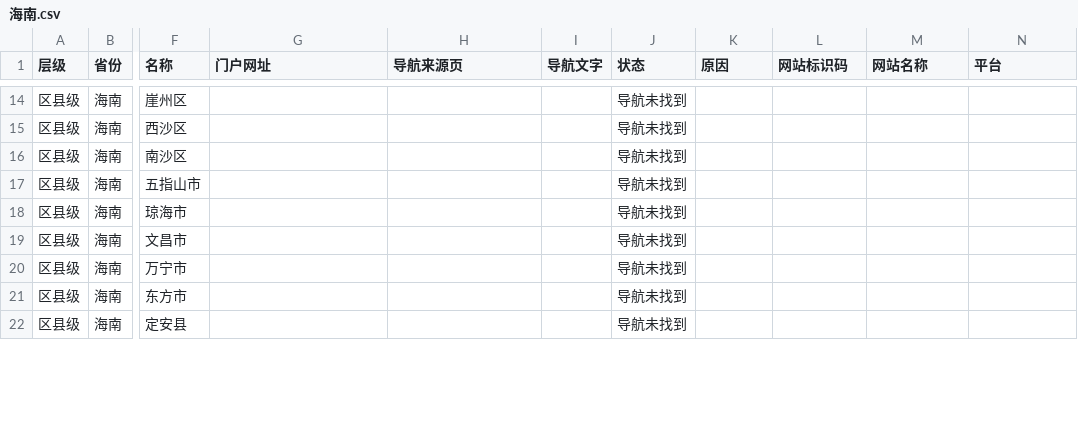
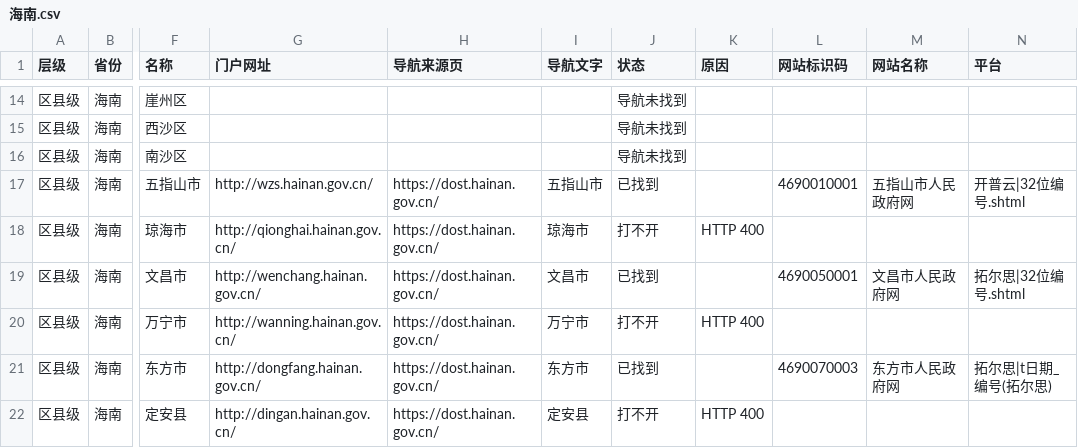
Before and after one commit to wanglei581/youju, a CSV file: docs/数据来源/全国覆盖/门户网站/海南.csv, drawn as a sheet; only a part is shown, gaps mark what is left out; the diff covers the shown part only; the diff names each change by its address in the sheet, - before the commit and + after, or states it on an @@ line.

```diff
--- a/docs/数据来源/全国覆盖/门户网站/海南.csv
+++ b/docs/数据来源/全国覆盖/门户网站/海南.csv
-G17 (门户网址): (empty)
+G17 (门户网址): http://wzs.hainan.gov.cn/
-H17:H22 (导航来源页): (empty)
+H17:H22 (导航来源页): https://dost.hainan.gov.cn/
-I17 (导航文字): (empty)
+I17 (导航文字): 五指山市
-J17 (状态): 导航未找到
+J17 (状态): 已找到
-L17 (网站标识码): (empty)
+L17 (网站标识码): 4690010001
-M17 (网站名称): (empty)
+M17 (网站名称): 五指山市人民政府网
-N17 (平台): (empty)
+N17 (平台): 开普云|32位编号.shtml
-G18 (门户网址): (empty)
+G18 (门户网址): http://qionghai.hainan.gov.cn/
-I18 (导航文字): (empty)
+I18 (导航文字): 琼海市
-J18 (状态): 导航未找到
+J18 (状态): 打不开
-K18 (原因): (empty)
+K18 (原因): HTTP 400
-G19 (门户网址): (empty)
+G19 (门户网址): http://wenchang.hainan.gov.cn/
-I19 (导航文字): (empty)
+I19 (导航文字): 文昌市
-J19 (状态): 导航未找到
+J19 (状态): 已找到
-L19 (网站标识码): (empty)
+L19 (网站标识码): 4690050001
-M19 (网站名称): (empty)
+M19 (网站名称): 文昌市人民政府网
-N19 (平台): (empty)
+N19 (平台): 拓尔思|32位编号.shtml
-G20 (门户网址): (empty)
+G20 (门户网址): http://wanning.hainan.gov.cn/
-I20 (导航文字): (empty)
+I20 (导航文字): 万宁市
-J20 (状态): 导航未找到
+J20 (状态): 打不开
-K20 (原因): (empty)
+K20 (原因): HTTP 400
-G21 (门户网址): (empty)
+G21 (门户网址): http://dongfang.hainan.gov.cn/
-I21 (导航文字): (empty)
+I21 (导航文字): 东方市
-J21 (状态): 导航未找到
+J21 (状态): 已找到
-L21 (网站标识码): (empty)
+L21 (网站标识码): 4690070003
-M21 (网站名称): (empty)
+M21 (网站名称): 东方市人民政府网
-N21 (平台): (empty)
+N21 (平台): 拓尔思|t日期_编号(拓尔思)
-G22 (门户网址): (empty)
+G22 (门户网址): http://dingan.hainan.gov.cn/
-I22 (导航文字): (empty)
+I22 (导航文字): 定安县
-J22 (状态): 导航未找到
+J22 (状态): 打不开
-K22 (原因): (empty)
+K22 (原因): HTTP 400
```
Also changed, not shown: 110 edited cells elsewhere in this file, 13 other files.
